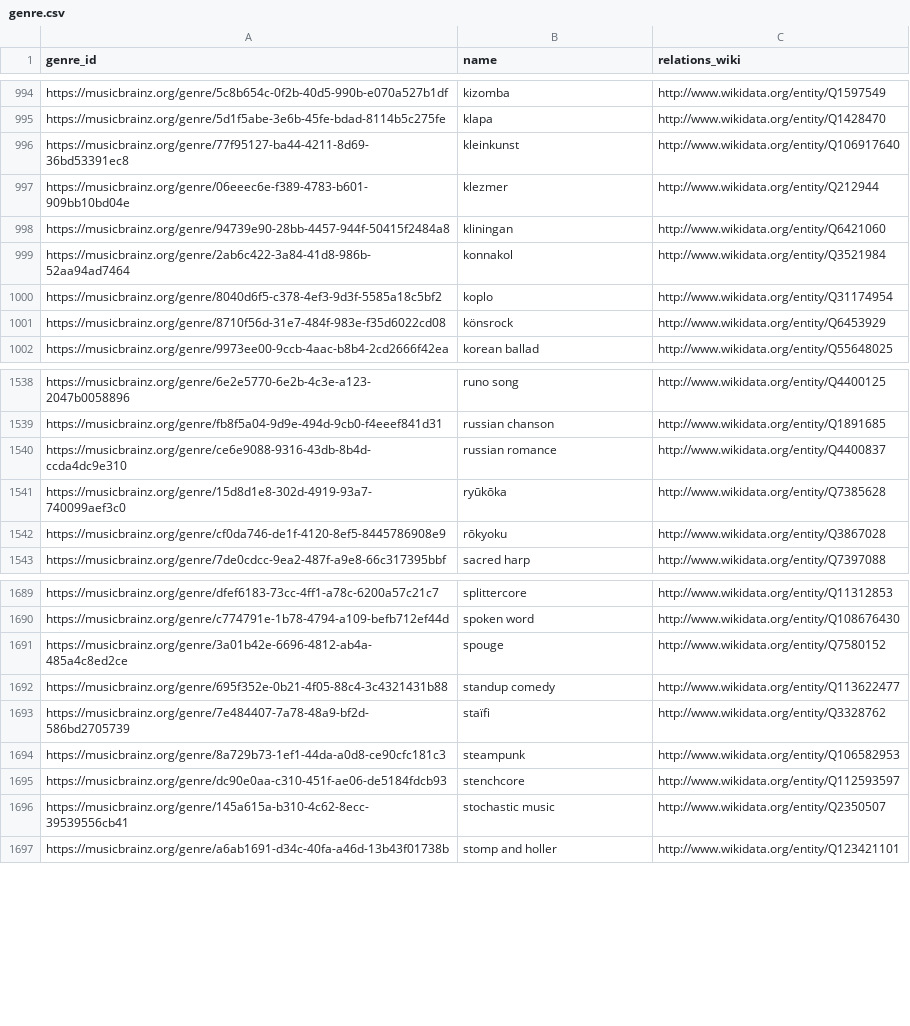
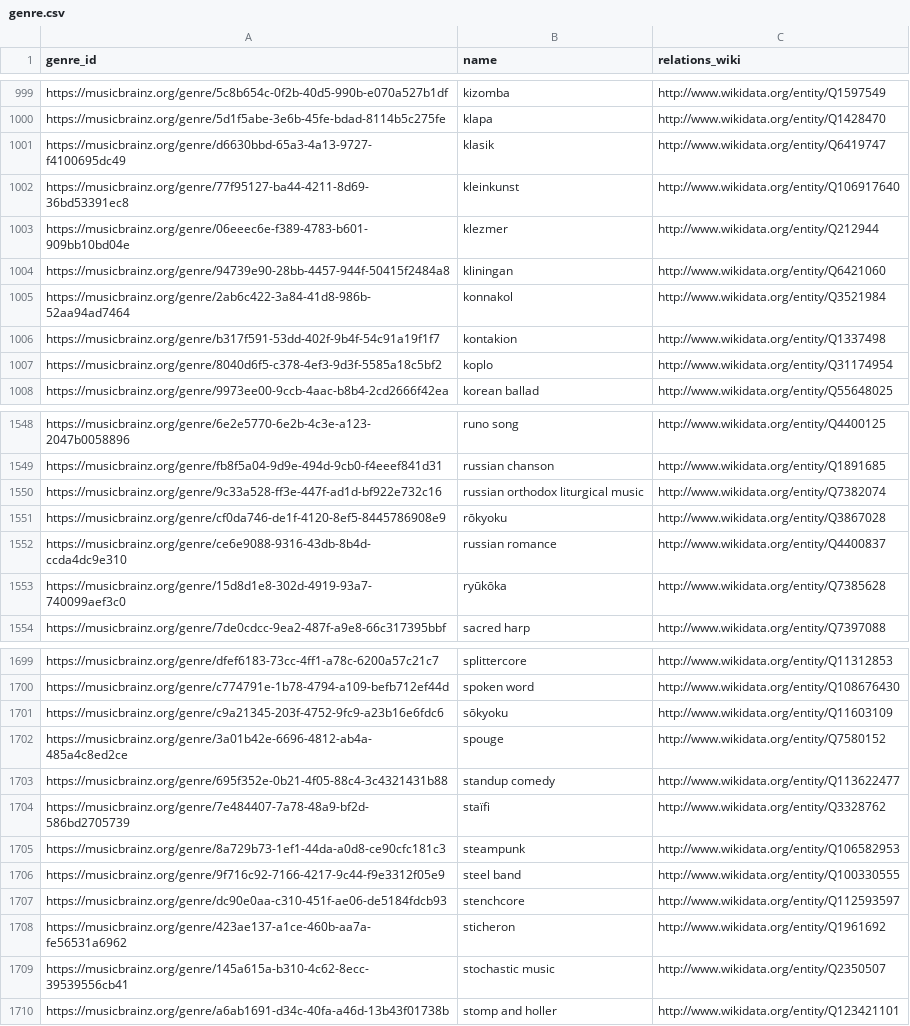
Before and after one commit to DDMAL/linkedmusic-datalake, a CSV file: musicbrainz/data/output/genre.csv, drawn as a sheet; only a part is shown, gaps mark what is left out; the diff covers the shown part only.

Commit message:
Update genre.csv

```diff
--- a/musicbrainz/data/output/genre.csv
+++ b/musicbrainz/data/output/genre.csv
@@ -995,2 +1000,3 @@ https://musicbrainz.org/genre/5c8b654c-0f2b-40d5-990b-e070a527b1df,kizomba,http:
 https://musicbrainz.org/genre/5d1f5abe-3e6b-45fe-bdad-8114b5c275fe,klapa,http://www.wikidata.org/entity/Q1428470
+https://musicbrainz.org/genre/d6630bbd-65a3-4a13-9727-f4100695dc49,klasik,http://www.wikidata.org/entity/Q6419747
 https://musicbrainz.org/genre/77f95127-ba44-4211-8d69-36bd53391ec8,kleinkunst,http://www.wikidata.org/entity/Q106917640
@@ -999,4 +1005,4 @@ https://musicbrainz.org/genre/94739e90-28bb-4457-944f-50415f2484a8,kliningan,htt
 https://musicbrainz.org/genre/2ab6c422-3a84-41d8-986b-52aa94ad7464,konnakol,http://www.wikidata.org/entity/Q3521984
+https://musicbrainz.org/genre/b317f591-53dd-402f-9b4f-54c91a19f1f7,kontakion,http://www.wikidata.org/entity/Q1337498
 https://musicbrainz.org/genre/8040d6f5-c378-4ef3-9d3f-5585a18c5bf2,koplo,http://www.wikidata.org/entity/Q31174954
-https://musicbrainz.org/genre/8710f56d-31e7-484f-983e-f35d6022cd08,könsrock,http://www.wikidata.org/entity/Q6453929
 https://musicbrainz.org/genre/9973ee00-9ccb-4aac-b8b4-2cd2666f42ea,korean ballad,http://www.wikidata.org/entity/Q55648025
@@ -1539,5 +1549,6 @@ https://musicbrainz.org/genre/6e2e5770-6e2b-4c3e-a123-2047b0058896,runo song,htt
 https://musicbrainz.org/genre/fb8f5a04-9d9e-494d-9cb0-f4eeef841d31,russian chanson,http://www.wikidata.org/entity/Q1891685
+https://musicbrainz.org/genre/9c33a528-ff3e-447f-ad1d-bf922e732c16,russian orthodox liturgical music,http://www.wikidata.org/entity/Q7382074
+https://musicbrainz.org/genre/cf0da746-de1f-4120-8ef5-8445786908e9,rōkyoku,http://www.wikidata.org/entity/Q3867028
 https://musicbrainz.org/genre/ce6e9088-9316-43db-8b4d-ccda4dc9e310,russian romance,http://www.wikidata.org/entity/Q4400837
 https://musicbrainz.org/genre/15d8d1e8-302d-4919-93a7-740099aef3c0,ryūkōka,http://www.wikidata.org/entity/Q7385628
-https://musicbrainz.org/genre/cf0da746-de1f-4120-8ef5-8445786908e9,rōkyoku,http://www.wikidata.org/entity/Q3867028
 https://musicbrainz.org/genre/7de0cdcc-9ea2-487f-a9e8-66c317395bbf,sacred harp,http://www.wikidata.org/entity/Q7397088
@@ -1690,2 +1700,3 @@ https://musicbrainz.org/genre/dfef6183-73cc-4ff1-a78c-6200a57c21c7,splittercore,
 https://musicbrainz.org/genre/c774791e-1b78-4794-a109-befb712ef44d,spoken word,http://www.wikidata.org/entity/Q108676430
+https://musicbrainz.org/genre/c9a21345-203f-4752-9fc9-a23b16e6fdc6,sōkyoku,http://www.wikidata.org/entity/Q11603109
 https://musicbrainz.org/genre/3a01b42e-6696-4812-ab4a-485a4c8ed2ce,spouge,http://www.wikidata.org/entity/Q7580152
@@ -1694,3 +1705,5 @@ https://musicbrainz.org/genre/7e484407-7a78-48a9-bf2d-586bd2705739,staïfi,http:
 https://musicbrainz.org/genre/8a729b73-1ef1-44da-a0d8-ce90cfc181c3,steampunk,http://www.wikidata.org/entity/Q106582953
+https://musicbrainz.org/genre/9f716c92-7166-4217-9c44-f9e3312f05e9,steel band,http://www.wikidata.org/entity/Q100330555
 https://musicbrainz.org/genre/dc90e0aa-c310-451f-ae06-de5184fdcb93,stenchcore,http://www.wikidata.org/entity/Q112593597
+https://musicbrainz.org/genre/423ae137-a1ce-460b-aa7a-fe56531a6962,sticheron,http://www.wikidata.org/entity/Q1961692
 https://musicbrainz.org/genre/145a615a-b310-4c62-8ecc-39539556cb41,stochastic music,http://www.wikidata.org/entity/Q2350507
```
Also changed, not shown: 13 added rows and 22 moved rows elsewhere in this file.
